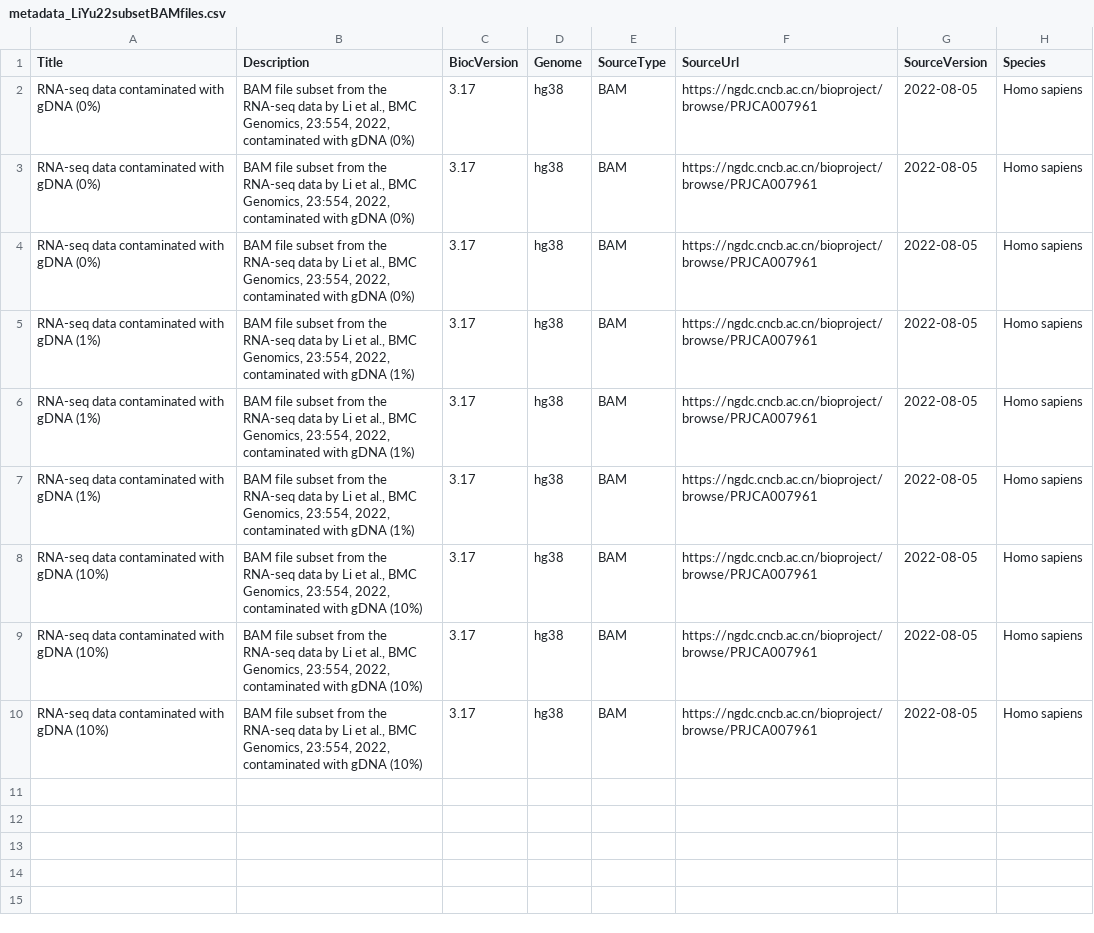
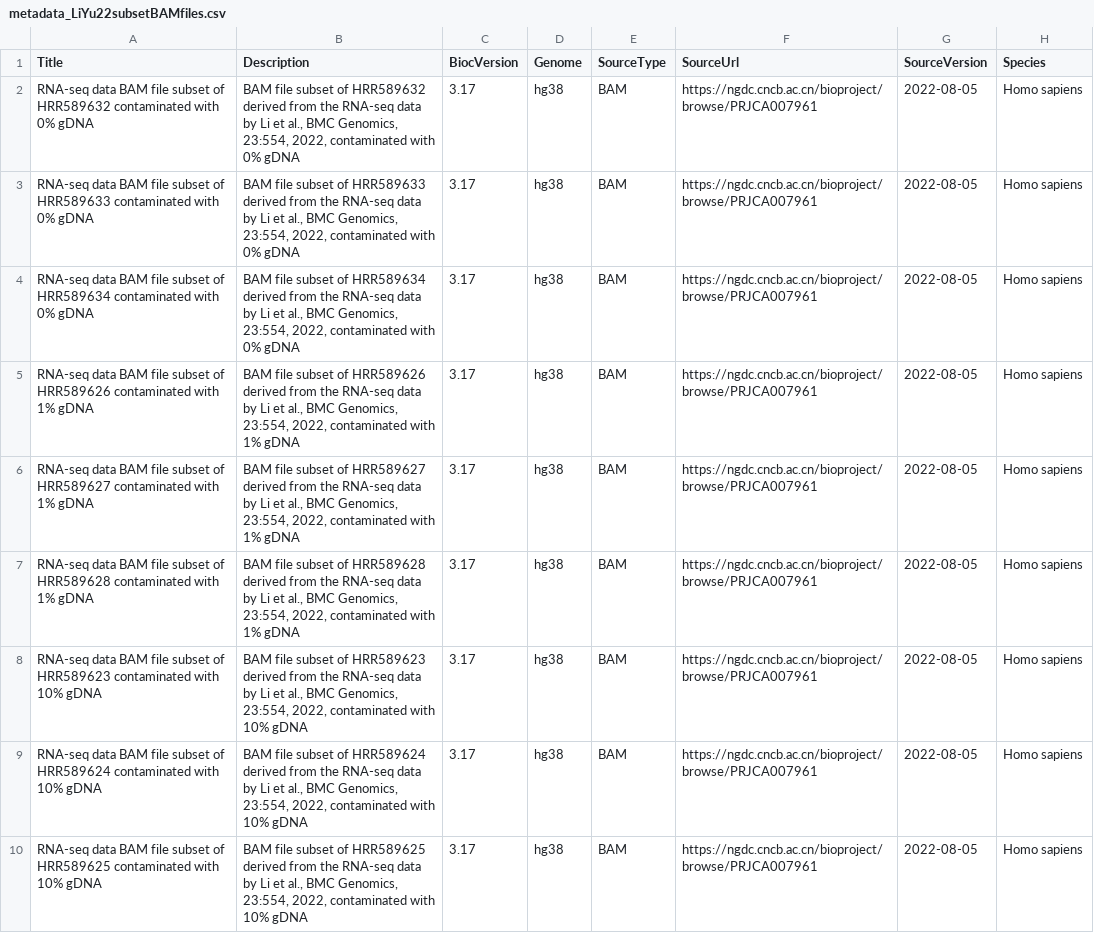
Before and after one commit to bioconductor-source/gDNAinRNAseqData, a CSV file: inst/extdata/metadata_LiYu22subsetBAMfiles.csv, drawn as a sheet; only a part is shown; the diff names each change by its address in the sheet, - before the commit and + after, or states it on an @@ line.

Commit message:
Updated metadata of Li et al. (2022) to have distinct titles

```diff
--- a/inst/extdata/metadata_LiYu22subsetBAMfiles.csv
+++ b/inst/extdata/metadata_LiYu22subsetBAMfiles.csv
-A2 (Title): RNA-seq data contaminated with gDNA (0%)
+A2 (Title): RNA-seq data BAM file subset of HRR589632 contaminated with 0% gDNA
-B2 (Description): …file subset from the RNA-seq data by Li et al., BMC Genomics, 23:554, 2022, contaminated with gDNA (0%)
+B2 (Description): …file subset of HRR589632 derived from the RNA-seq data by Li et al., BMC Genomics, 23:554, 2022, contaminated with 0% gDNA
-A3 (Title): RNA-seq data contaminated with gDNA (0%)
+A3 (Title): RNA-seq data BAM file subset of HRR589633 contaminated with 0% gDNA
-B3 (Description): …file subset from the RNA-seq data by Li et al., BMC Genomics, 23:554, 2022, contaminated with gDNA (0%)
+B3 (Description): …file subset of HRR589633 derived from the RNA-seq data by Li et al., BMC Genomics, 23:554, 2022, contaminated with 0% gDNA
-A4 (Title): RNA-seq data contaminated with gDNA (0%)
+A4 (Title): RNA-seq data BAM file subset of HRR589634 contaminated with 0% gDNA
-B4 (Description): …file subset from the RNA-seq data by Li et al., BMC Genomics, 23:554, 2022, contaminated with gDNA (0%)
+B4 (Description): …file subset of HRR589634 derived from the RNA-seq data by Li et al., BMC Genomics, 23:554, 2022, contaminated with 0% gDNA
-A5 (Title): RNA-seq data contaminated with gDNA (1%)
+A5 (Title): RNA-seq data BAM file subset of HRR589626 contaminated with 1% gDNA
-B5 (Description): …file subset from the RNA-seq data by Li et al., BMC Genomics, 23:554, 2022, contaminated with gDNA (1%)
+B5 (Description): …file subset of HRR589626 derived from the RNA-seq data by Li et al., BMC Genomics, 23:554, 2022, contaminated with 1% gDNA
-A6 (Title): RNA-seq data contaminated with gDNA (1%)
+A6 (Title): RNA-seq data BAM file subset of HRR589627 contaminated with 1% gDNA
-B6 (Description): …file subset from the RNA-seq data by Li et al., BMC Genomics, 23:554, 2022, contaminated with gDNA (1%)
+B6 (Description): …file subset of HRR589627 derived from the RNA-seq data by Li et al., BMC Genomics, 23:554, 2022, contaminated with 1% gDNA
-A7 (Title): RNA-seq data contaminated with gDNA (1%)
+A7 (Title): RNA-seq data BAM file subset of HRR589628 contaminated with 1% gDNA
-B7 (Description): …file subset from the RNA-seq data by Li et al., BMC Genomics, 23:554, 2022, contaminated with gDNA (1%)
+B7 (Description): …file subset of HRR589628 derived from the RNA-seq data by Li et al., BMC Genomics, 23:554, 2022, contaminated with 1% gDNA
-A8 (Title): RNA-seq data contaminated with gDNA (10%)
+A8 (Title): RNA-seq data BAM file subset of HRR589623 contaminated with 10% gDNA
-B8 (Description): …file subset from the RNA-seq data by Li et al., BMC Genomics, 23:554, 2022, contaminated with gDNA (10%)
+B8 (Description): …file subset of HRR589623 derived from the RNA-seq data by Li et al., BMC Genomics, 23:554, 2022, contaminated with 10% gDNA
-A9 (Title): RNA-seq data contaminated with gDNA (10%)
+A9 (Title): RNA-seq data BAM file subset of HRR589624 contaminated with 10% gDNA
-B9 (Description): …file subset from the RNA-seq data by Li et al., BMC Genomics, 23:554, 2022, contaminated with gDNA (10%)
+B9 (Description): …file subset of HRR589624 derived from the RNA-seq data by Li et al., BMC Genomics, 23:554, 2022, contaminated with 10% gDNA
-A10 (Title): RNA-seq data contaminated with gDNA (10%)
+A10 (Title): RNA-seq data BAM file subset of HRR589625 contaminated with 10% gDNA
-B10 (Description): …file subset from the RNA-seq data by Li et al., BMC Genomics, 23:554, 2022, contaminated with gDNA (10%)
+B10 (Description): …file subset of HRR589625 derived from the RNA-seq data by Li et al., BMC Genomics, 23:554, 2022, contaminated with 10% gDNA
```
Also changed, not shown: 2 other files.
